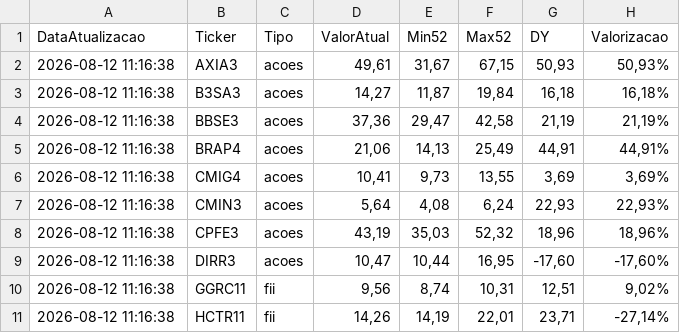
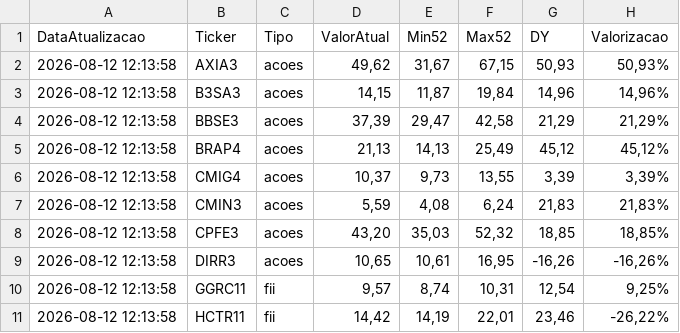
Before and after one commit to mec4tronico/FinancasOnline, a CSV file: dados_mercados.csv, drawn as a sheet; only a part is shown; the diff covers the shown part only.

Commit message:
Atualiza dados_mercados.csv

```diff
--- a/dados_mercados.csv
+++ b/dados_mercados.csv
@@ -1,11 +1,11 @@
 DataAtualizacao,Ticker,Tipo,ValorAtual,Min52,Max52,DY,Valorizacao
-2026-08-12 11:16:38,AXIA3,acoes,"49,61","31,67","67,15","50,93","50,93%"
-2026-08-12 11:16:38,B3SA3,acoes,"14,27","11,87","19,84","16,18","16,18%"
-2026-08-12 11:16:38,BBSE3,acoes,"37,36","29,47","42,58","21,19","21,19%"
-2026-08-12 11:16:38,BRAP4,acoes,"21,06","14,13","25,49","44,91","44,91%"
-2026-08-12 11:16:38,CMIG4,acoes,"10,41","9,73","13,55","3,69","3,69%"
-2026-08-12 11:16:38,CMIN3,acoes,"5,64","4,08","6,24","22,93","22,93%"
-2026-08-12 11:16:38,CPFE3,acoes,"43,19","35,03","52,32","18,96","18,96%"
-2026-08-12 11:16:38,DIRR3,acoes,"10,47","10,44","16,95","-17,60","-17,60%"
-2026-08-12 11:16:38,GGRC11,fii,"9,56","8,74","10,31","12,51","9,02%"
-2026-08-12 11:16:38,HCTR11,fii,"14,26","14,19","22,01","23,71","-27,14%"
+2026-08-12 12:13:58,AXIA3,acoes,"49,62","31,67","67,15","50,93","50,93%"
+2026-08-12 12:13:58,B3SA3,acoes,"14,15","11,87","19,84","14,96","14,96%"
+2026-08-12 12:13:58,BBSE3,acoes,"37,39","29,47","42,58","21,29","21,29%"
+2026-08-12 12:13:58,BRAP4,acoes,"21,13","14,13","25,49","45,12","45,12%"
+2026-08-12 12:13:58,CMIG4,acoes,"10,37","9,73","13,55","3,39","3,39%"
+2026-08-12 12:13:58,CMIN3,acoes,"5,59","4,08","6,24","21,83","21,83%"
+2026-08-12 12:13:58,CPFE3,acoes,"43,20","35,03","52,32","18,85","18,85%"
+2026-08-12 12:13:58,DIRR3,acoes,"10,65","10,61","16,95","-16,26","-16,26%"
+2026-08-12 12:13:58,GGRC11,fii,"9,57","8,74","10,31","12,54","9,25%"
+2026-08-12 12:13:58,HCTR11,fii,"14,42","14,19","22,01","23,46","-26,22%"
```
Also changed, not shown: 56 edited cells elsewhere in this file.
